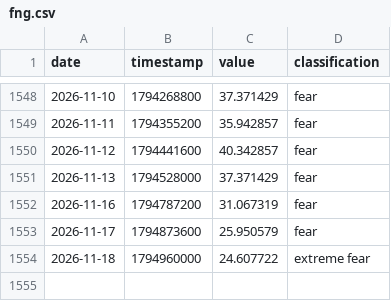
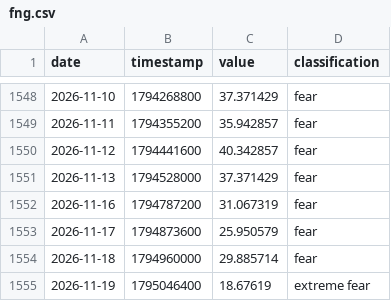
Before and after one commit to edwardchin811227/cnnfear-and-greed-index, a CSV file: data/fng.csv, drawn as a sheet; only a part is shown, gaps mark what is left out.

Commit message:
data: update fng 2026-11-20 00:10:22

```diff
--- a/data/fng.csv
+++ b/data/fng.csv
@@ -1553,2 +1553,3 @@ date,timestamp,value,classification
 2026-11-17,1794873600,25.950579,fear
-2026-11-18,1794960000,24.607722,extreme fear
+2026-11-18,1794960000,29.885714,fear
+2026-11-19,1795046400,18.67619,extreme fear
```
Also changed, not shown: 1 other file.
